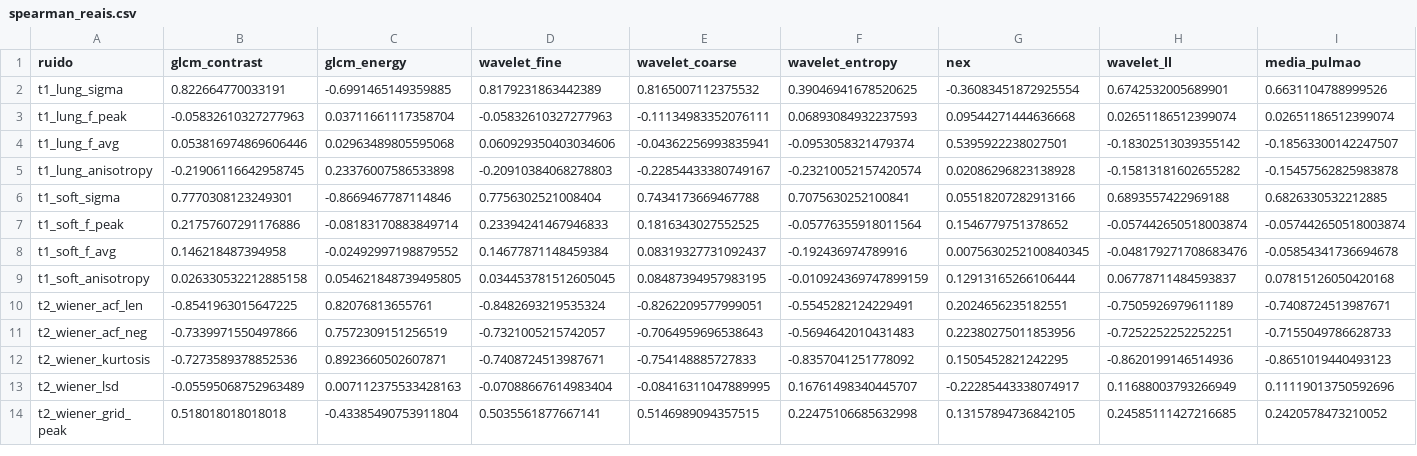
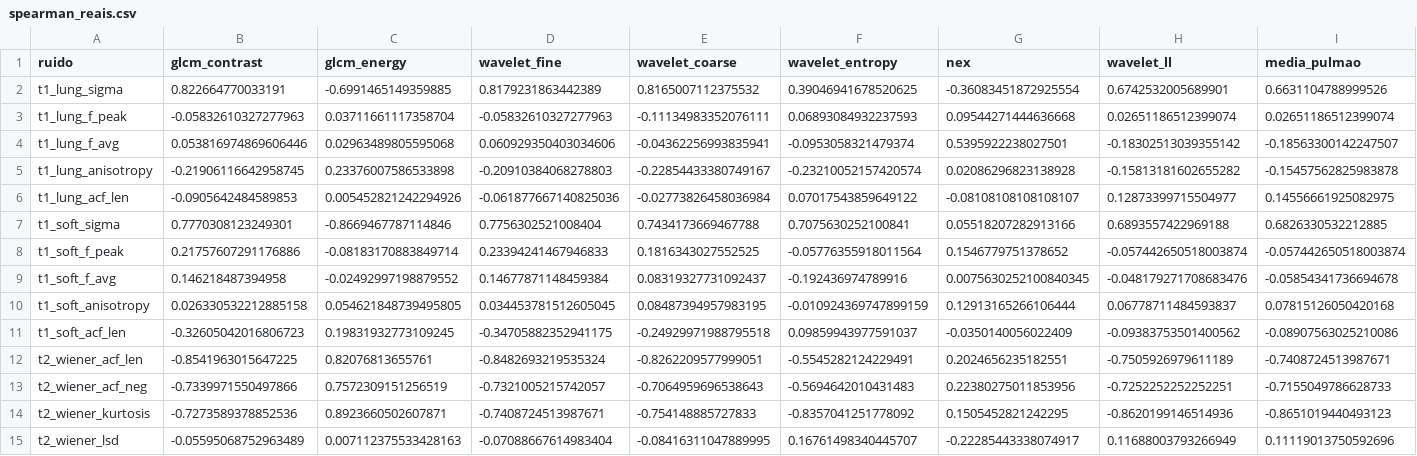
Before and after one commit to matheuscbrito/synthetic-lung-ct-evaluation, a CSV file: resultados/ruido_ortogonalidade/spearman_reais.csv, drawn as a sheet; only a part is shown; the shorter side is filled out with more unchanged rows; the diff names each change by its address in the sheet, - before the commit and + after, or states it on an @@ line.

```diff
--- a/resultados/ruido_ortogonalidade/spearman_reais.csv
+++ b/resultados/ruido_ortogonalidade/spearman_reais.csv
+row 6: t1_lung_acf_len | -0.0905642484589853 | 0.005452821242294926 | -0.061877667140825036 | -0.02773826458036984 | 0.07017543859649122 | -0.08108108108108107 | 0.12873399715504977 | 0.14556661925082975
+row 11: t1_soft_acf_len | -0.32605042016806723 | 0.19831932773109245 | -0.34705882352941175 | -0.24929971988795518 | 0.09859943977591037 | -0.0350140056022409 | -0.09383753501400562 | -0.08907563025210086
```
Also changed, not shown: resultados/ruido_datasets/discordancias_lucas.csv, resultados/ruido_datasets/z_por_metrica.csv, 57 other files.
